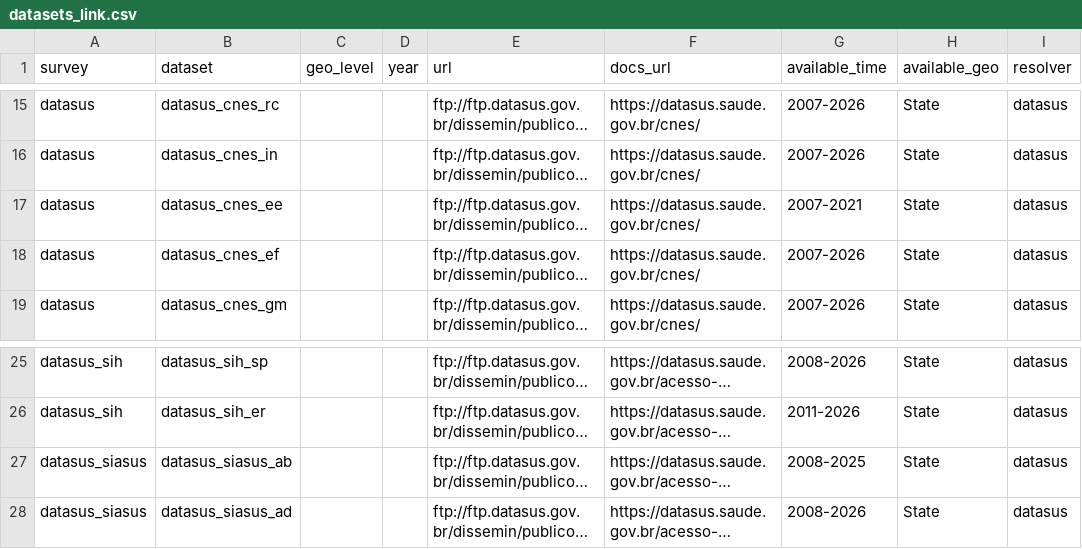
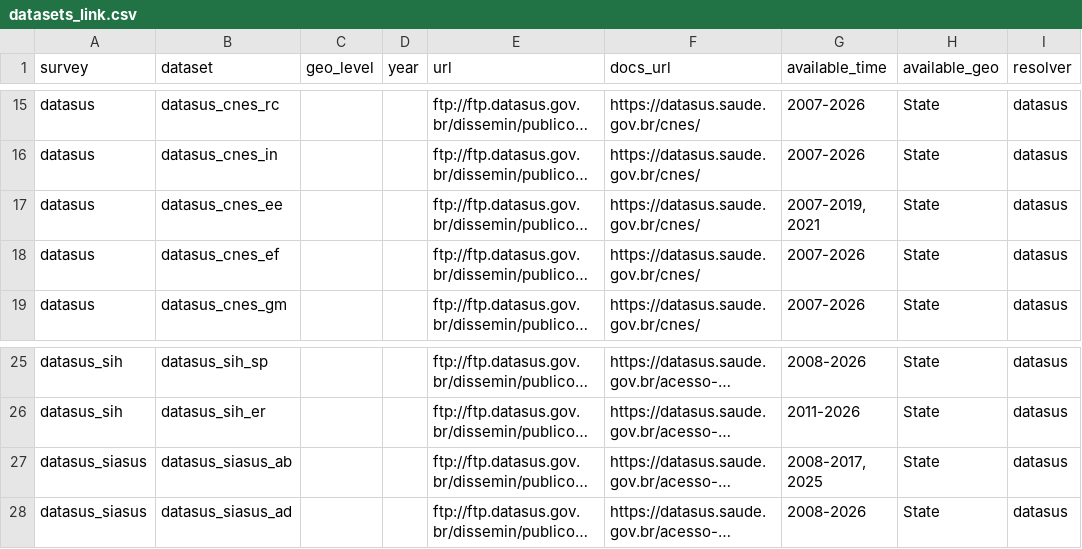
Before and after one commit to datazoompuc/datazoom.saude, a CSV file: inst/extdata/manifest/v1/datasets_link.csv, drawn as a sheet; only a part is shown, gaps mark what is left out; long unchanged cells end in …; the diff names each change by its address in the sheet, - before the commit and + after, or states it on an @@ line.

Commit message:
Address review feedback: fix resolver scoping, gap-aware year ranges, CI alignment and SIPNI verification
- resolve_datasus.R: fix scoping leak from <<- in tryCatch loop to local record_failure(); implement format_year_spans() to output gap-aware ranges ('2008-2017, 2025' and '2007-2019, 2021').
- resolve_sipni.R: refactor following resolve_degrad.R pattern (liveness check of legacy portal, no SSL relaxation, available_time exempt).
- manifest_validate.R & build_manifest.R: add AVAILABLE_TIME_EXEMPT and available_time_not_refreshed() check; generate candidate only; expose GITHUB_OUTPUT.
- update-manifest.yaml: use setup-r-dependencies@v2; stage candidate to committed path; open issues on failure codes 11, 20, 30.
- R/web_scraping_pni.R: stop() when manifest URL is missing instead of falling back to hardcoded URL.
- NEWS.md & man/: document narrowed and gap-aware year ranges; update roxygen2 to 8.1.1.
- actions/scripts/check_all_loads.R: add live loader regression test script.

```diff
--- a/inst/extdata/manifest/v1/datasets_link.csv
+++ b/inst/extdata/manifest/v1/datasets_link.csv
-G17 (available_time): 2007-2021
+G17 (available_time): 2007-2019, 2021
-G27 (available_time): 2008-2025
+G27 (available_time): 2008-2017, 2025
```
Also changed, not shown: 10 other files.
